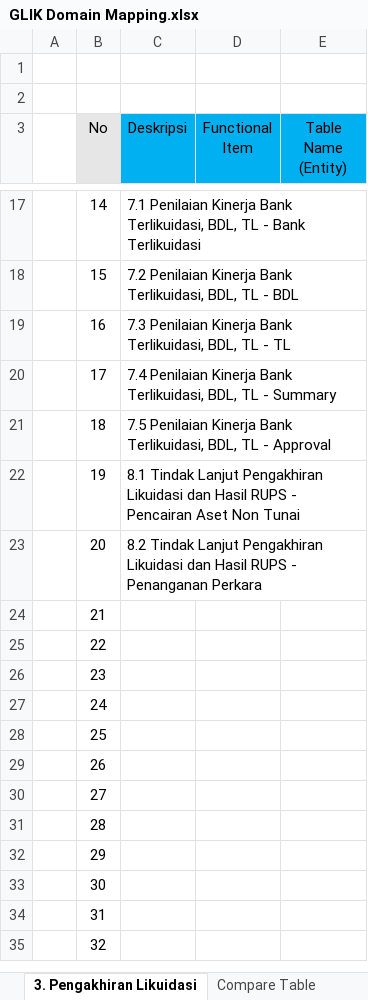
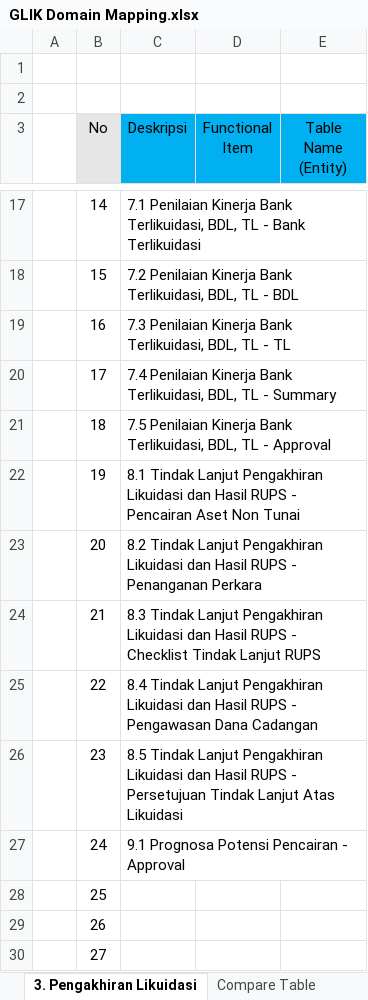
Before and after one commit to reshafahlevi/GLIK-DM, an Excel workbook: GLIK Domain Mapping.xlsx, sheet 3. Pengakhiran Likuidasi, drawn as a sheet; only a part is shown, gaps mark what is left out; the shorter side is filled out with more unchanged rows; values as stored, in another font and other column widths than the file's, no borders; the diff names each change by its address in the sheet, - before the commit and + after, or states it on an @@ line.

Commit message:
Update GLIK Domain Mapping.xlsx

```diff
--- a/GLIK Domain Mapping.xlsx (sheet 3. Pengakhiran Likuidasi)
+++ b/GLIK Domain Mapping.xlsx (sheet 3. Pengakhiran Likuidasi)
-C24 (Deskripsi): (empty)
+C24 (Deskripsi): 8.3 Tindak Lanjut Pengakhiran Likuidasi dan Hasil RUPS - Checklist Tindak Lanjut RUPS
-C25 (Deskripsi): (empty)
+C25 (Deskripsi): 8.4 Tindak Lanjut Pengakhiran Likuidasi dan Hasil RUPS - Pengawasan Dana Cadangan
-C26 (Deskripsi): (empty)
+C26 (Deskripsi): 8.5 Tindak Lanjut Pengakhiran Likuidasi dan Hasil RUPS - Persetujuan Tindak Lanjut Atas Likuidasi
-C27 (Deskripsi): (empty)
+C27 (Deskripsi): 9.1 Prognosa Potensi Pencairan - Approval
```
